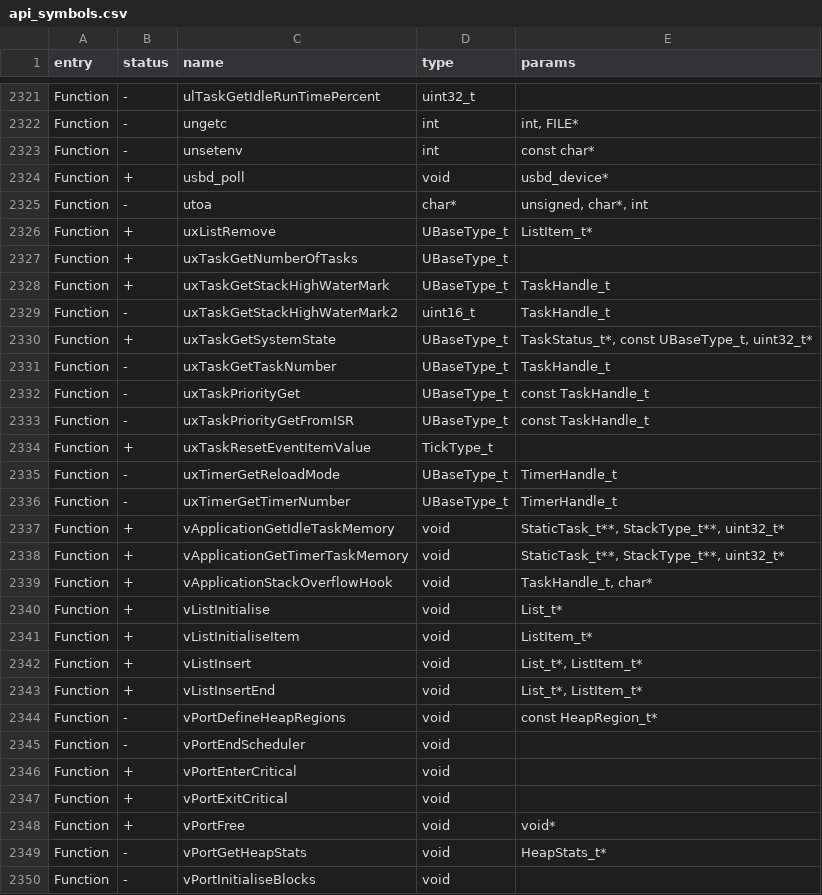
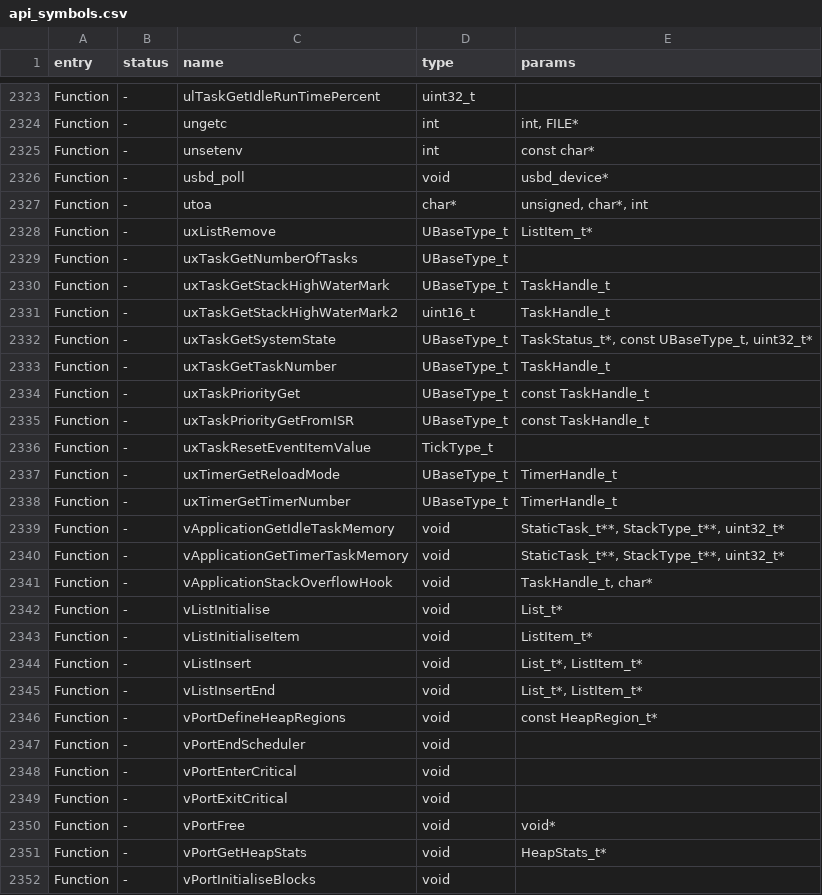
Before and after one commit to RougeMaster/flipperzero-firmware-wPlugins, a CSV file: firmware/targets/f7/api_symbols.csv, drawn as a sheet; only a part is shown, gaps mark what is left out; the diff covers the shown part only.

```diff
--- a/firmware/targets/f7/api_symbols.csv
+++ b/firmware/targets/f7/api_symbols.csv
@@ -2323,9 +2325,9 @@ Function,-,ungetc,int,"int, FILE*"
 Function,-,unsetenv,int,const char*
-Function,+,usbd_poll,void,usbd_device*
+Function,-,usbd_poll,void,usbd_device*
 Function,-,utoa,char*,"unsigned, char*, int"
-Function,+,uxListRemove,UBaseType_t,ListItem_t*
-Function,+,uxTaskGetNumberOfTasks,UBaseType_t,
-Function,+,uxTaskGetStackHighWaterMark,UBaseType_t,TaskHandle_t
+Function,-,uxListRemove,UBaseType_t,ListItem_t*
+Function,-,uxTaskGetNumberOfTasks,UBaseType_t,
+Function,-,uxTaskGetStackHighWaterMark,UBaseType_t,TaskHandle_t
 Function,-,uxTaskGetStackHighWaterMark2,uint16_t,TaskHandle_t
-Function,+,uxTaskGetSystemState,UBaseType_t,"TaskStatus_t*, const UBaseType_t, uint32_t*"
+Function,-,uxTaskGetSystemState,UBaseType_t,"TaskStatus_t*, const UBaseType_t, uint32_t*"
 Function,-,uxTaskGetTaskNumber,UBaseType_t,TaskHandle_t
@@ -2333,17 +2335,17 @@ Function,-,uxTaskPriorityGet,UBaseType_t,const TaskHandle_t
 Function,-,uxTaskPriorityGetFromISR,UBaseType_t,const TaskHandle_t
-Function,+,uxTaskResetEventItemValue,TickType_t,
+Function,-,uxTaskResetEventItemValue,TickType_t,
 Function,-,uxTimerGetReloadMode,UBaseType_t,TimerHandle_t
 Function,-,uxTimerGetTimerNumber,UBaseType_t,TimerHandle_t
-Function,+,vApplicationGetIdleTaskMemory,void,"StaticTask_t**, StackType_t**, uint32_t*"
-Function,+,vApplicationGetTimerTaskMemory,void,"StaticTask_t**, StackType_t**, uint32_t*"
-Function,+,vApplicationStackOverflowHook,void,"TaskHandle_t, char*"
-Function,+,vListInitialise,void,List_t*
-Function,+,vListInitialiseItem,void,ListItem_t*
-Function,+,vListInsert,void,"List_t*, ListItem_t*"
-Function,+,vListInsertEnd,void,"List_t*, ListItem_t*"
+Function,-,vApplicationGetIdleTaskMemory,void,"StaticTask_t**, StackType_t**, uint32_t*"
+Function,-,vApplicationGetTimerTaskMemory,void,"StaticTask_t**, StackType_t**, uint32_t*"
+Function,-,vApplicationStackOverflowHook,void,"TaskHandle_t, char*"
+Function,-,vListInitialise,void,List_t*
+Function,-,vListInitialiseItem,void,ListItem_t*
+Function,-,vListInsert,void,"List_t*, ListItem_t*"
+Function,-,vListInsertEnd,void,"List_t*, ListItem_t*"
 Function,-,vPortDefineHeapRegions,void,const HeapRegion_t*
 Function,-,vPortEndScheduler,void,
-Function,+,vPortEnterCritical,void,
-Function,+,vPortExitCritical,void,
-Function,+,vPortFree,void,void*
+Function,-,vPortEnterCritical,void,
+Function,-,vPortExitCritical,void,
+Function,-,vPortFree,void,void*
 Function,-,vPortGetHeapStats,void,HeapStats_t*
```
Also changed, not shown: 2 added rows and 102 edited cells elsewhere in this file, 58 other files.
